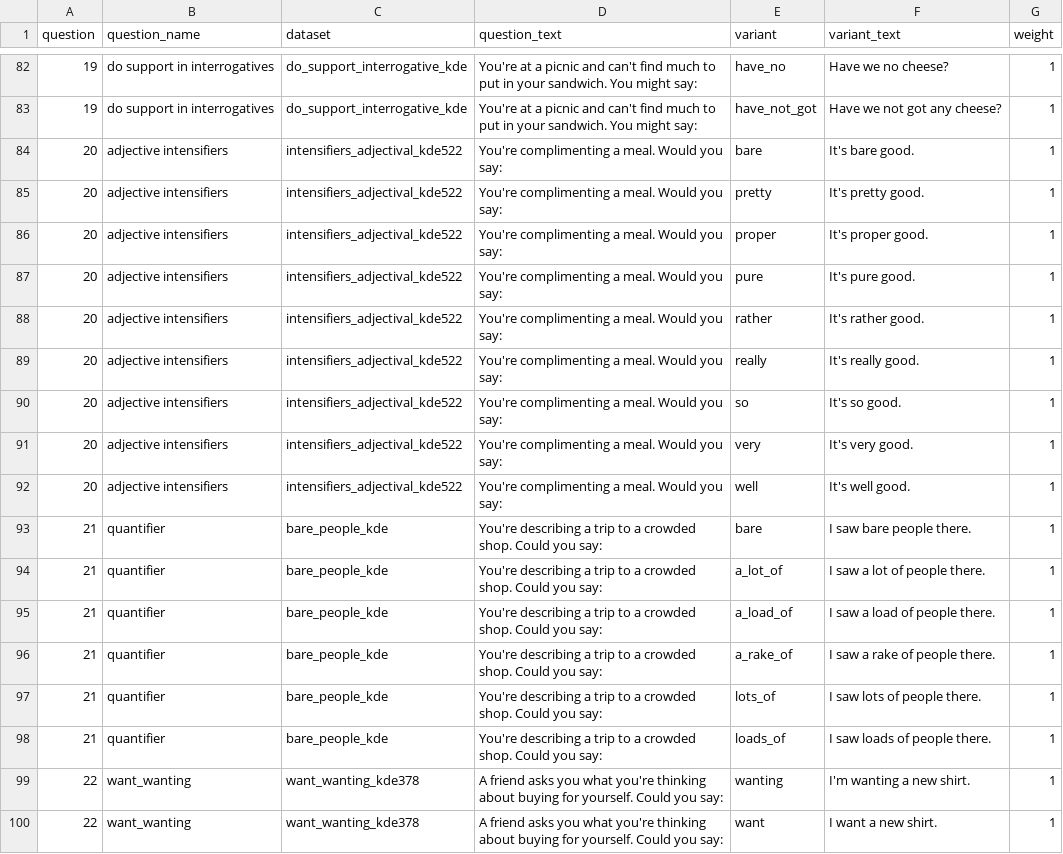
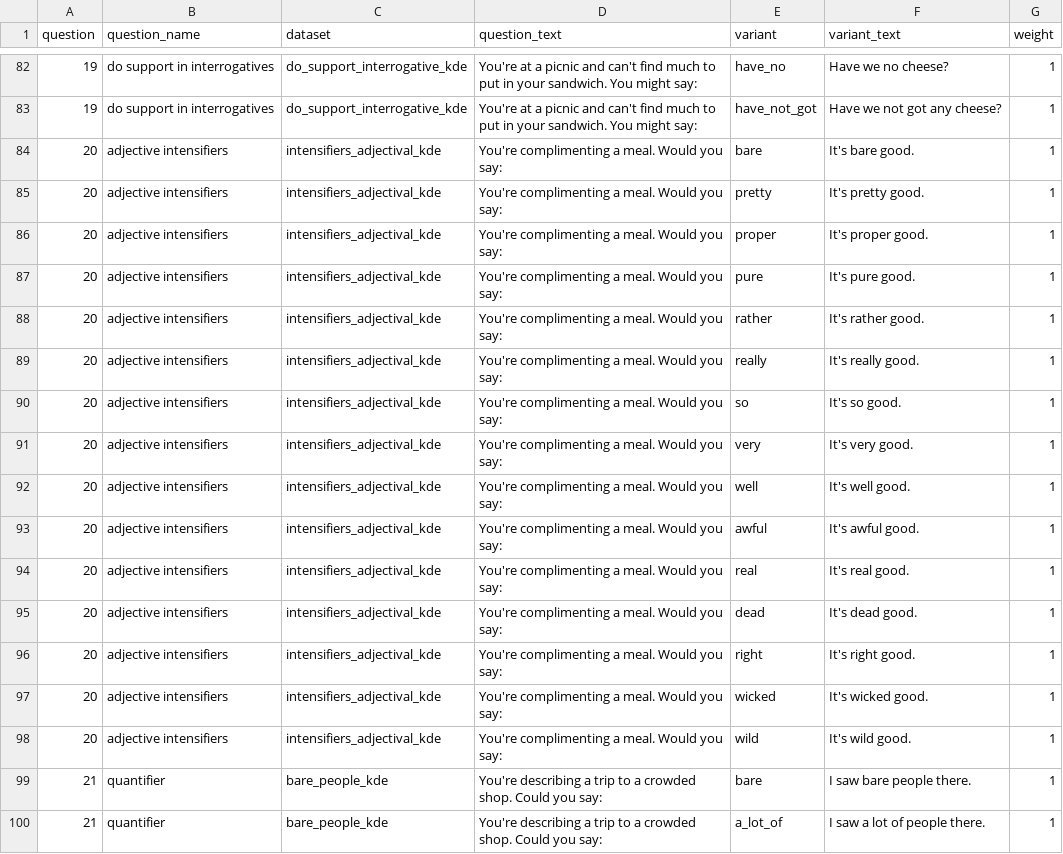
Before and after one commit to deepthigopal/public_datasets, a CSV file: en/app/questionnaire/main_questions.csv, drawn as a sheet; only a part is shown, gaps mark what is left out; the shorter side is filled out with more unchanged rows.

Commit message:
more intensifiers

```diff
--- a/en/app/questionnaire/main_questions.csv
+++ b/en/app/questionnaire/main_questions.csv
@@ -83,11 +83,17 @@ question,question_name,dataset,question_text,variant,variant_text,weight
 19,do support in interrogatives,do_support_interrogative_kde,You're at a picnic and can't find much to put in your sandwich. You might say:,have_not_got,Have we not got any cheese?,1
-20,adjective intensifiers,intensifiers_adjectival_kde522,You're complimenting a meal. Would you say:,bare,It's bare good.,1
-20,adjective intensifiers,intensifiers_adjectival_kde522,You're complimenting a meal. Would you say:,pretty,It's pretty good.,1
-20,adjective intensifiers,intensifiers_adjectival_kde522,You're complimenting a meal. Would you say:,proper,It's proper good.,1
-20,adjective intensifiers,intensifiers_adjectival_kde522,You're complimenting a meal. Would you say:,pure,It's pure good.,1
-20,adjective intensifiers,intensifiers_adjectival_kde522,You're complimenting a meal. Would you say:,rather,It's rather good.,1
-20,adjective intensifiers,intensifiers_adjectival_kde522,You're complimenting a meal. Would you say:,really,It's really good.,1
-20,adjective intensifiers,intensifiers_adjectival_kde522,You're complimenting a meal. Would you say:,so,It's so good.,1
-20,adjective intensifiers,intensifiers_adjectival_kde522,You're complimenting a meal. Would you say:,very,It's very good.,1
-20,adjective intensifiers,intensifiers_adjectival_kde522,You're complimenting a meal. Would you say:,well,It's well good.,1
+20,adjective intensifiers,intensifiers_adjectival_kde,You're complimenting a meal. Would you say:,bare,It's bare good.,1
+20,adjective intensifiers,intensifiers_adjectival_kde,You're complimenting a meal. Would you say:,pretty,It's pretty good.,1
+20,adjective intensifiers,intensifiers_adjectival_kde,You're complimenting a meal. Would you say:,proper,It's proper good.,1
+20,adjective intensifiers,intensifiers_adjectival_kde,You're complimenting a meal. Would you say:,pure,It's pure good.,1
+20,adjective intensifiers,intensifiers_adjectival_kde,You're complimenting a meal. Would you say:,rather,It's rather good.,1
+20,adjective intensifiers,intensifiers_adjectival_kde,You're complimenting a meal. Would you say:,really,It's really good.,1
+20,adjective intensifiers,intensifiers_adjectival_kde,You're complimenting a meal. Would you say:,so,It's so good.,1
+20,adjective intensifiers,intensifiers_adjectival_kde,You're complimenting a meal. Would you say:,very,It's very good.,1
+20,adjective intensifiers,intensifiers_adjectival_kde,You're complimenting a meal. Would you say:,well,It's well good.,1
+20,adjective intensifiers,intensifiers_adjectival_kde,You're complimenting a meal. Would you say:,awful,It's awful good.,1
+20,adjective intensifiers,intensifiers_adjectival_kde,You're complimenting a meal. Would you say:,real,It's real good.,1
+20,adjective intensifiers,intensifiers_adjectival_kde,You're complimenting a meal. Would you say:,dead,It's dead good.,1
+20,adjective intensifiers,intensifiers_adjectival_kde,You're complimenting a meal. Would you say:,right,It's right good.,1
+20,adjective intensifiers,intensifiers_adjectival_kde,You're complimenting a meal. Would you say:,wicked,It's wicked good.,1
+20,adjective intensifiers,intensifiers_adjectival_kde,You're complimenting a meal. Would you say:,wild,It's wild good.,1
 21,quantifier,bare_people_kde,You're describing a trip to a crowded shop. Could you say:,bare,I saw bare people there.,1
```
Also changed, not shown: 4 other files.
